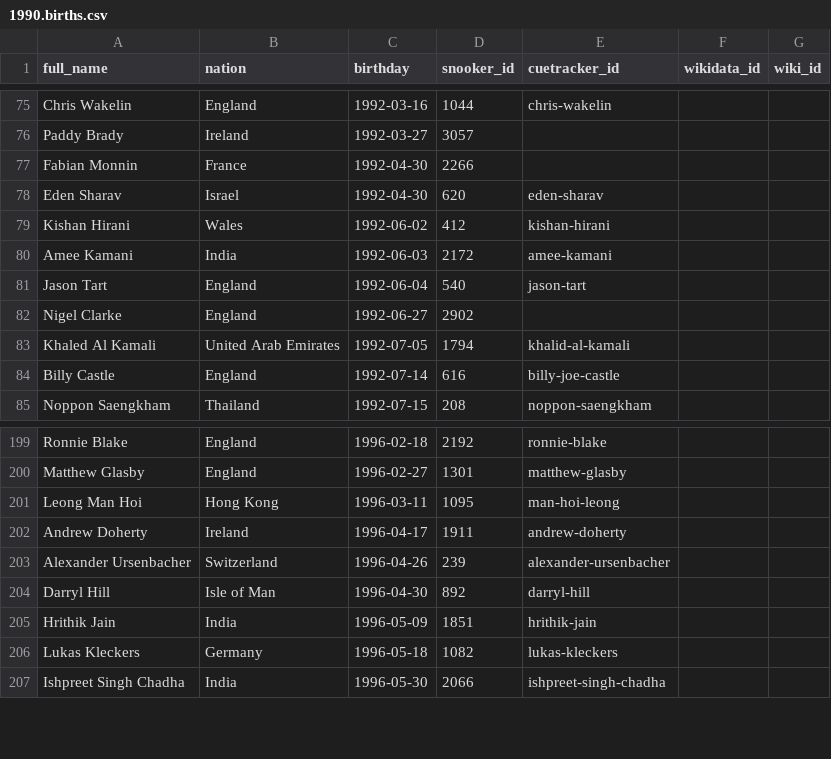
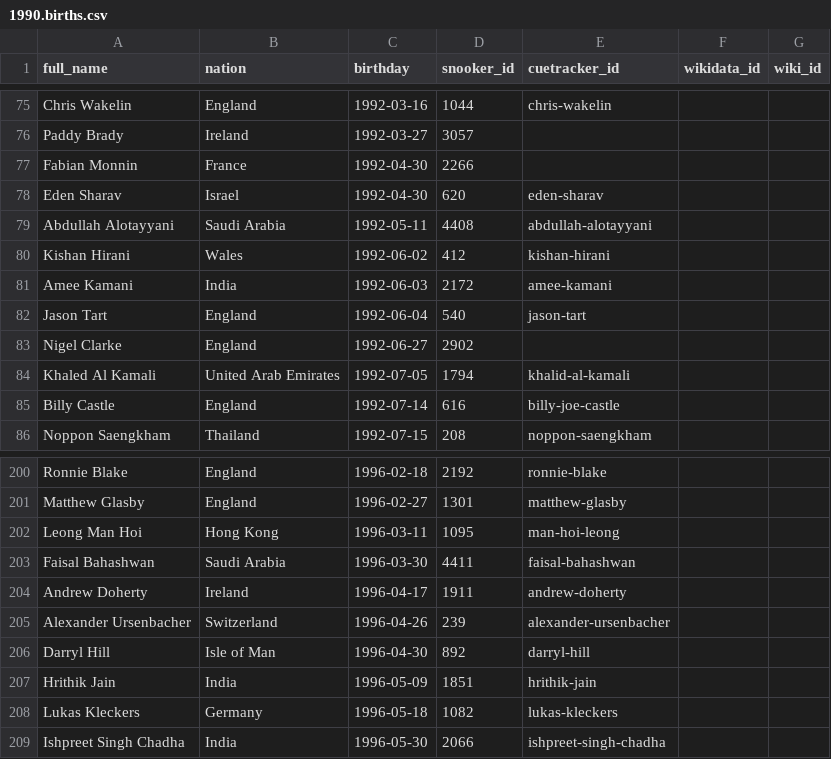
Before and after one commit to dreamerminsk/wiki-langs, a CSV file: players/1990.births.csv, drawn as a sheet; only a part is shown, gaps mark what is left out; the diff names each change by its address in the sheet, - before the commit and + after, or states it on an @@ line.

```diff
--- a/players/1990.births.csv
+++ b/players/1990.births.csv
+row 79: Abdullah Alotayyani | Saudi Arabia | 1992-05-11 | 4408 | abdullah-alotayyani
+row 203: Faisal Bahashwan | Saudi Arabia | 1996-03-30 | 4411 | faisal-bahashwan
```
Also changed, not shown: players/1970.births.csv, players/1980.births.csv, 6 other files.
